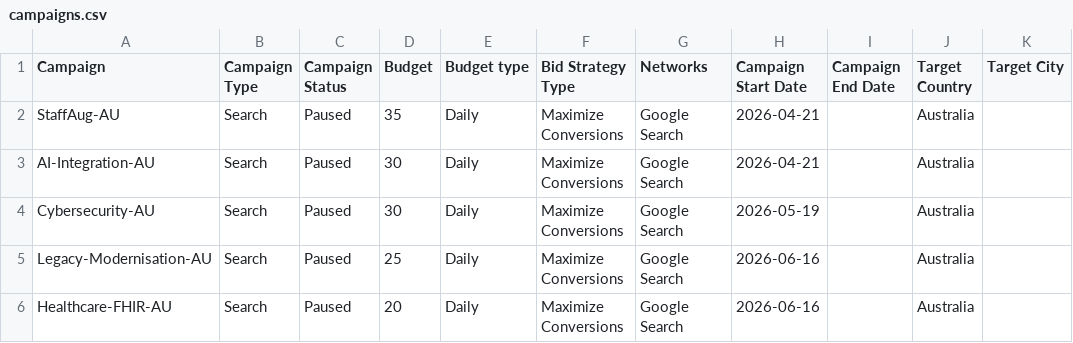
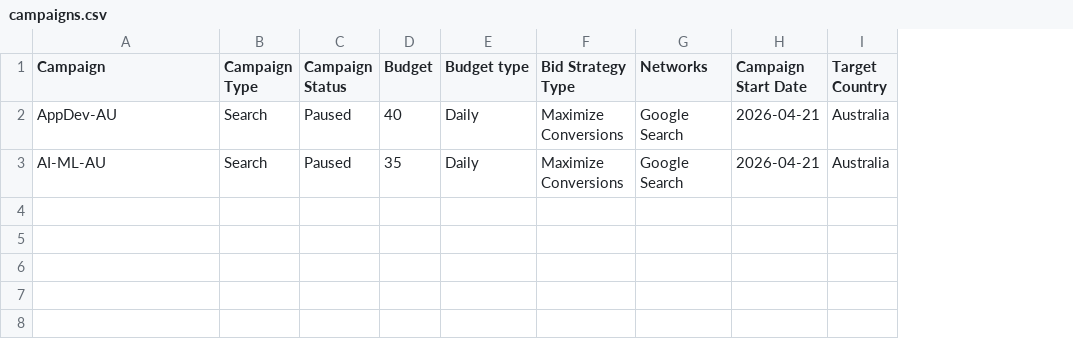
Before and after one commit to deepakbunkar/claude-blog, a CSV file: google-ads-import/campaigns.csv, drawn as a sheet; the diff names each change by its address in the sheet, - before the commit and + after, or states it on an @@ line.

Commit message:
Rebuild Google Ads import - 2 campaigns based on Semrush AU keyword data (AppDev + AI/ML)

```diff
--- a/google-ads-import/campaigns.csv
+++ b/google-ads-import/campaigns.csv
-column I (Campaign End Date), empty
-column K (Target City), empty
-A2 (Campaign): StaffAug-AU
+A2 (Campaign): AppDev-AU
-D2 (Budget): 35
+D2 (Budget): 40
-A3 (Campaign): AI-Integration-AU
+A3 (Campaign): AI-ML-AU
-D3 (Budget): 30
+D3 (Budget): 35
-row 4: Cybersecurity-AU | Search | Paused | 30 | Daily | Maximize Conversions | Google Search | 2026-05-19 |  | Australia
-row 5: Legacy-Modernisation-AU | Search | Paused | 25 | Daily | Maximize Conversions | Google Search | 2026-06-16 |  | Australia
-row 6: Healthcare-FHIR-AU | Search | Paused | 20 | Daily | Maximize Conversions | Google Search | 2026-06-16 |  | Australia
```
Also changed, not shown: google-ads-import/ads.csv, google-ads-import/keywords.csv, 2 other files.
